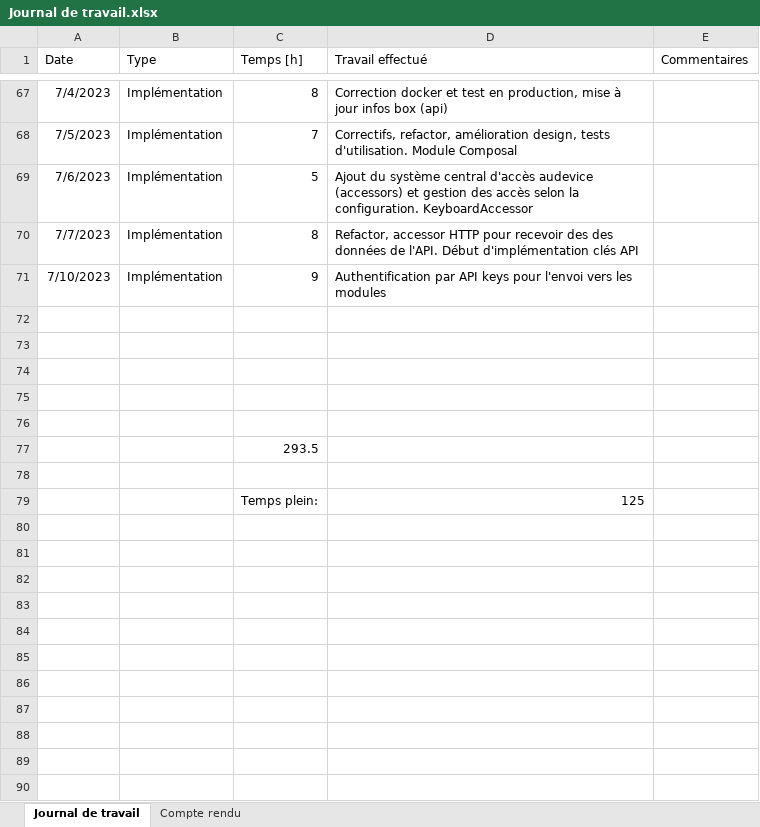
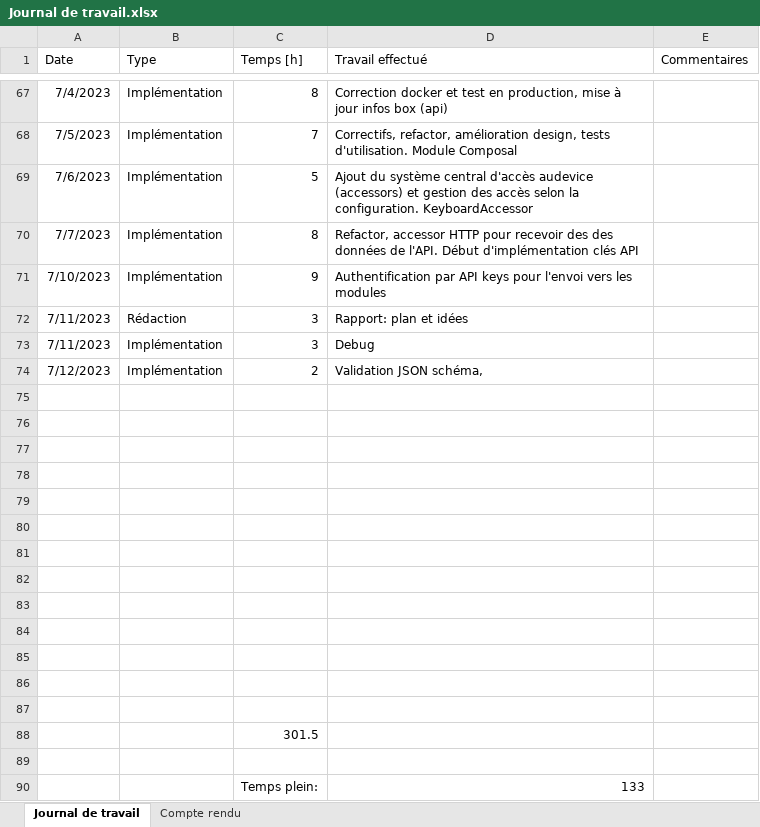
Before and after one commit to nicrausaz/tb-modularapp, an Excel workbook: docs/Journal de travail.xlsx, sheet Journal de travail, drawn as a sheet; only a part is shown, gaps mark what is left out; values as stored, in another font and other column widths than the file's, no borders; table styles not drawn; removed rows and columns are numbered as before the commit, all else as after; the diff names each change by its address in the sheet, - before the commit and + after, or states it on an @@ line.

Commit message:
feat: config validation with json shema

```diff
--- a/docs/Journal de travail.xlsx (sheet Journal de travail)
+++ b/docs/Journal de travail.xlsx (sheet Journal de travail)
+row 72: 7/11/2023 | Rédaction | 3 | Rapport: plan et idées
+row 73: 7/11/2023 | Implémentation | 3 | Debug
+row 74: 7/12/2023 | Implémentation | 2 | Validation JSON schéma,
-row 77:  |  | 293.5
-row 81:  |  | Temps plein: | 125
+row 81: (empty)
+row 82: (empty)
+row 83: (empty)
+row 84: (empty)
+row 85: (empty)
+row 86: (empty)
+row 87: (empty)
+row 88:  |  | 301.5
+row 89: (empty)
+row 90:  |  | Temps plein: | 133
```
Also changed, not shown: 20 other files.
